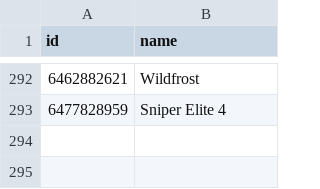
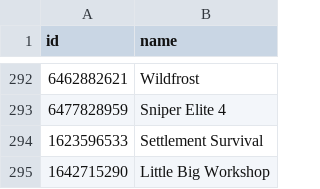
Before and after one commit to albertquiroga/awesome-ios-game-ports, a TSV file: ids.tsv, drawn as a sheet; only a part is shown, gaps mark what is left out.

Commit message:
Added Settlement Survivors and Little Big Workshop

```diff
--- a/ids.tsv
+++ b/ids.tsv
@@ -293 +293,3 @@ id	name
 6477828959	"Sniper Elite 4"
+1623596533	"Settlement Survival"
+1642715290	"Little Big Workshop"
```
